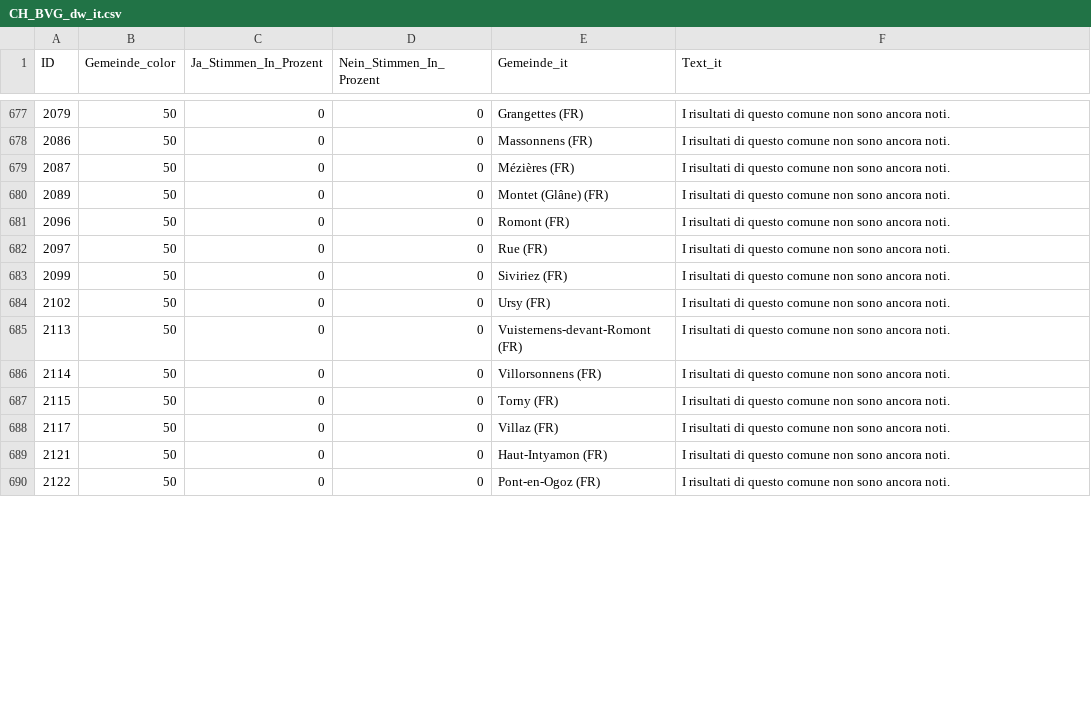
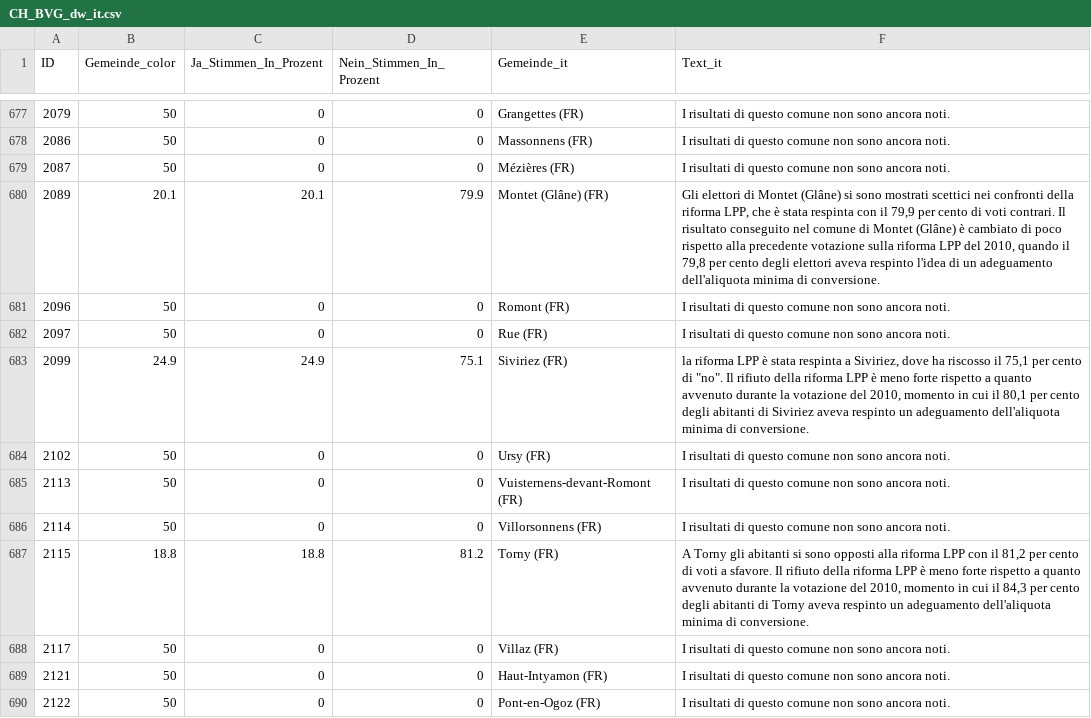
Before and after one commit to awp-finanznachrichten/lena_september2024, a CSV file: Output_Switzerland/CH_BVG_dw_it.csv, drawn as a sheet; only a part is shown, gaps mark what is left out; the diff covers the shown part only.

```diff
--- a/Output_Switzerland/CH_BVG_dw_it.csv
+++ b/Output_Switzerland/CH_BVG_dw_it.csv
@@ -702,6 +702,7 @@
 2087,50,0,0,"Mézières (FR)","I risultati di questo comune non sono ancora noti."
-2089,50,0,0,"Montet (Glâne) (FR)","I risultati di questo comune non sono ancora noti."
+2089,20.1,20.1,79.9,"Montet (Glâne) (FR)","Gli elettori di Montet (Glâne) si sono mostrati scettici nei confronti della riforma LPP, che è stata respinta con il 79,9 per cento di voti contrari. Il risultato conseguito nel comune di Montet (Glâne) è cambiato di poco rispetto alla precedente votazione sulla riforma LPP del 2010, quando il 79,8 per cento degli elettori aveva respinto l'idea di un adeguamento dell'aliquota minima di conversione.
+"
 2096,50,0,0,"Romont (FR)","I risultati di questo comune non sono ancora noti."
 2097,50,0,0,"Rue (FR)","I risultati di questo comune non sono ancora noti."
-2099,50,0,0,"Siviriez (FR)","I risultati di questo comune non sono ancora noti."
+2099,24.9,24.9,75.1,"Siviriez (FR)","la riforma LPP è stata respinta a Siviriez, dove ha riscosso il 75,1 per cento di ""no"". Il rifiuto della riforma LPP è meno forte rispetto a quanto avvenuto durante la votazione del 2010, momento in cui il 80,1 per cento degli abitanti di Siviriez aveva respinto un adeguamento dell'aliquota minima di conversione."
 2102,50,0,0,"Ursy (FR)","I risultati di questo comune non sono ancora noti."
@@ -709,3 +710,3 @@
 2114,50,0,0,"Villorsonnens (FR)","I risultati di questo comune non sono ancora noti."
-2115,50,0,0,"Torny (FR)","I risultati di questo comune non sono ancora noti."
+2115,18.8,18.8,81.2,"Torny (FR)","A Torny gli abitanti si sono opposti alla riforma LPP con il 81,2 per cento di voti a sfavore. Il rifiuto della riforma LPP è meno forte rispetto a quanto avvenuto durante la votazione del 2010, momento in cui il 84,3 per cento degli abitanti di Torny aveva respinto un adeguamento dell'aliquota minima di conversione."
 2117,50,0,0,"Villaz (FR)","I risultati di questo comune non sono ancora noti."
```
Also changed, not shown: 44 edited cells elsewhere in this file, Output_Cantons/FR_CH_BVG_dw_de.csv, Output_Cantons/FR_CH_BVG_dw_fr.csv, 14 other files.
